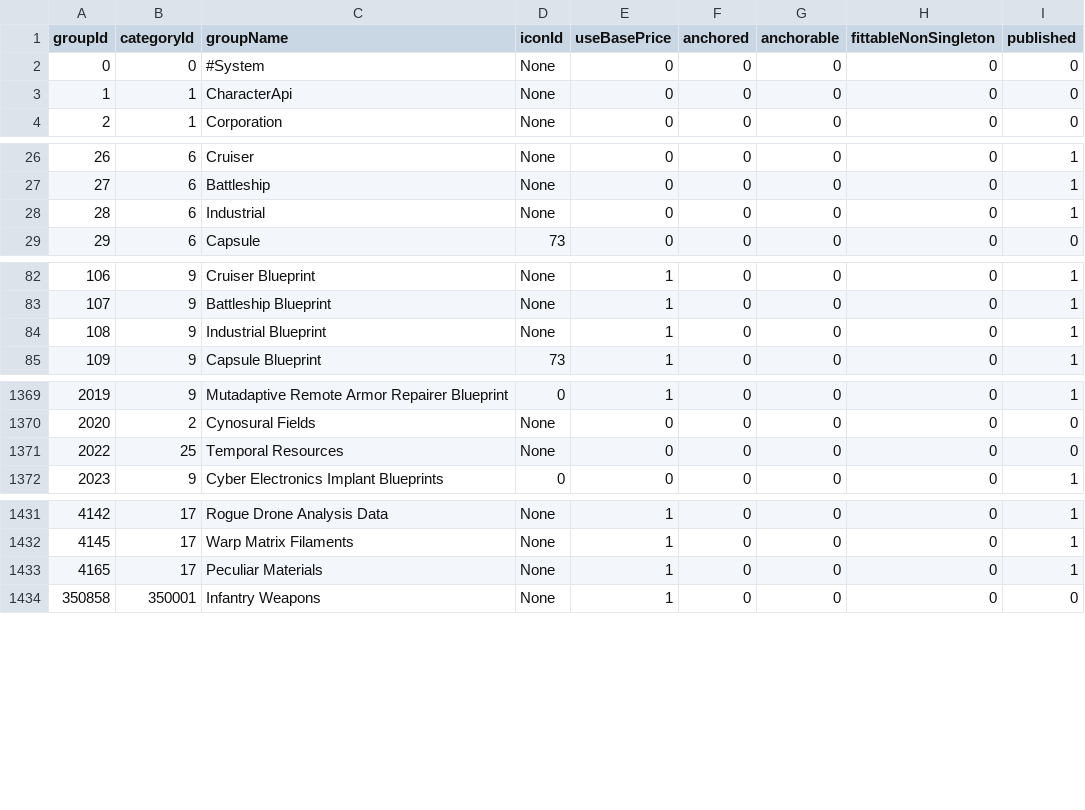
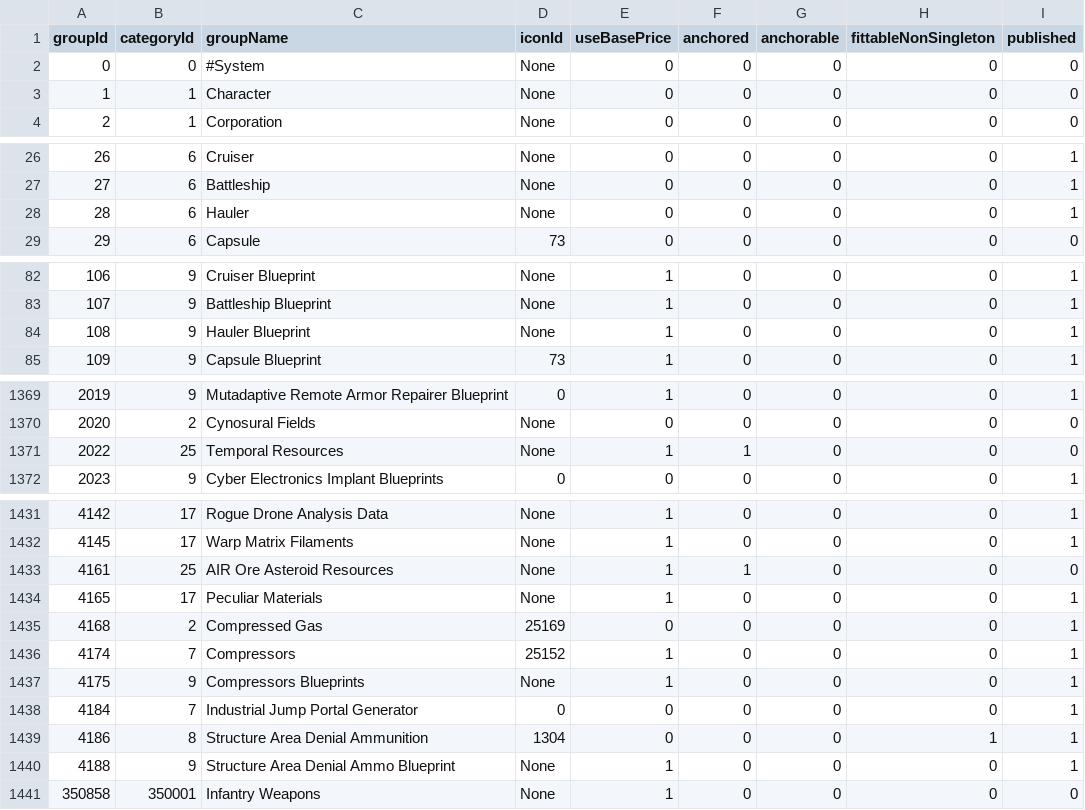
Before and after one commit to mikechabot/eve-arbitrage, a CSV file: server/src/utils/csv/invGroups.csv, drawn as a sheet; only a part is shown, gaps mark what is left out; the diff covers the shown part only.

Commit message:
Various issues
  - Add proper migration scripts
  - Update InvGroups file (missing data)
  - Add asset item volume
  - Refactor order item table

```diff
--- a/server/src/utils/csv/invGroups.csv
+++ b/server/src/utils/csv/invGroups.csv
@@ -2,3 +2,3 @@ groupId,categoryId,groupName,iconId,useBasePrice,anchored,anchorable,fittableNon
 0,0,#System,None,0,0,0,0,0
-1,1,CharacterApi,None,0,0,0,0,0
+1,1,Character,None,0,0,0,0,0
 2,1,Corporation,None,0,0,0,0,0
@@ -27,3 +27,3 @@ groupId,categoryId,groupName,iconId,useBasePrice,anchored,anchorable,fittableNon
 27,6,Battleship,None,0,0,0,0,1
-28,6,Industrial,None,0,0,0,0,1
+28,6,Hauler,None,0,0,0,0,1
 29,6,Capsule,73,0,0,0,0,0
@@ -83,3 +83,3 @@ groupId,categoryId,groupName,iconId,useBasePrice,anchored,anchorable,fittableNon
 107,9,Battleship Blueprint,None,1,0,0,0,1
-108,9,Industrial Blueprint,None,1,0,0,0,1
+108,9,Hauler Blueprint,None,1,0,0,0,1
 109,9,Capsule Blueprint,73,1,0,0,0,1
@@ -1370,3 +1370,3 @@ groupId,categoryId,groupName,iconId,useBasePrice,anchored,anchorable,fittableNon
 2020,2,Cynosural Fields,None,0,0,0,0,0
-2022,25,Temporal Resources,None,0,0,0,0,0
+2022,25,Temporal Resources,None,1,1,0,0,0
 2023,9,Cyber Electronics Implant Blueprints,0,0,0,0,0,1
@@ -1432,3 +1432,10 @@ groupId,categoryId,groupName,iconId,useBasePrice,anchored,anchorable,fittableNon
 4145,17,Warp Matrix Filaments,None,1,0,0,0,1
+4161,25,AIR Ore Asteroid Resources,None,1,1,0,0,0
 4165,17,Peculiar Materials,None,1,0,0,0,1
+4168,2,Compressed Gas,25169,0,0,0,0,1
+4174,7,Compressors,25152,1,0,0,0,1
+4175,9,Compressors Blueprints,None,1,0,0,0,1
+4184,7,Industrial Jump Portal Generator,0,0,0,0,0,1
+4186,8,Structure Area Denial Ammunition,1304,0,0,0,1,1
+4188,9,Structure Area Denial Ammo Blueprint,None,1,0,0,0,1
 350858,350001,Infantry Weapons,None,1,0,0,0,0
```
Also changed, not shown: 3 edited cells elsewhere in this file, 38 other files.
